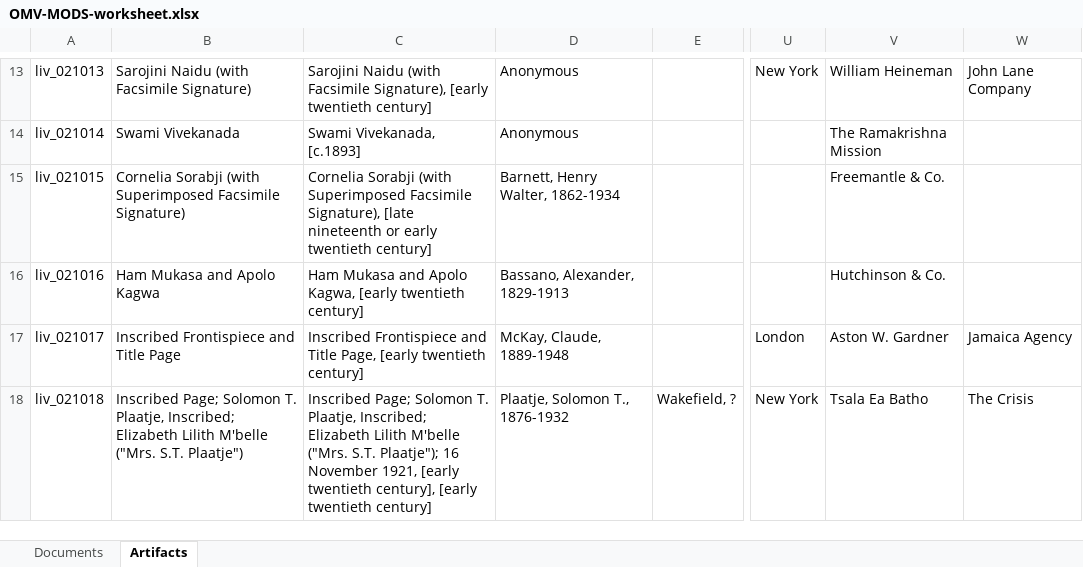
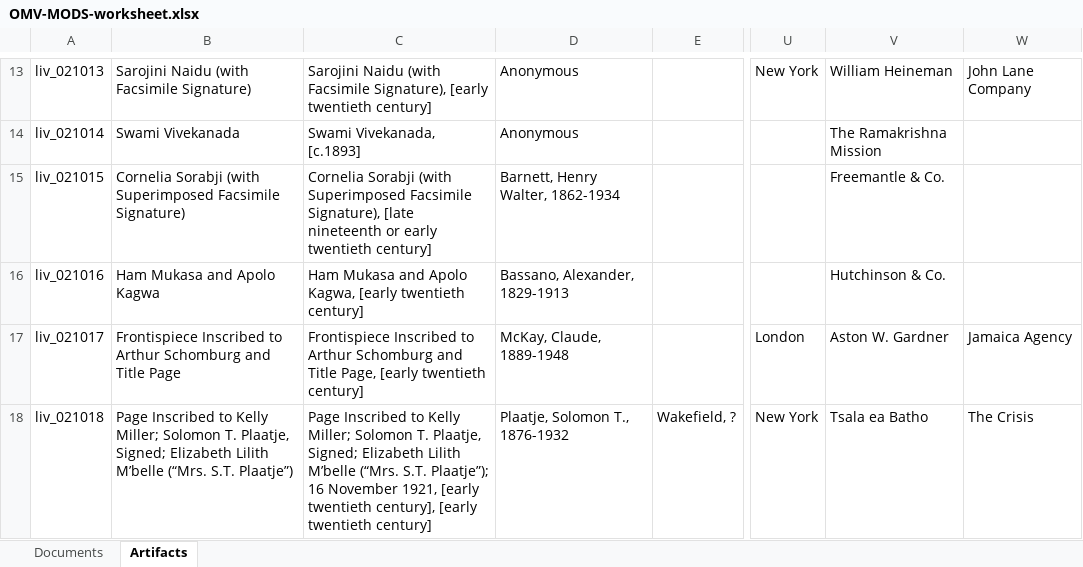
Before and after one commit to livingstoneonline/onemorevoice, an Excel workbook: transcriptions/OMV-MODS-worksheet.xlsx, sheet Artifacts, drawn as a sheet; only a part is shown, gaps mark what is left out; values as stored, in another font and other column widths than the file's, no borders; the diff names each change by its address in the sheet, - before the commit and + after, or states it on an @@ line.

Commit message:
update mods for plaatje/mckay

```diff
--- a/transcriptions/OMV-MODS-worksheet.xlsx (sheet Artifacts)
+++ b/transcriptions/OMV-MODS-worksheet.xlsx (sheet Artifacts)
-B17: Inscribed Frontispiece and Title…
+B17: Frontispiece Inscribed to Arthur Schomburg and Title…
-C17: Inscribed Frontispiece and Title…
+C17: Frontispiece Inscribed to Arthur Schomburg and Title…
-B18: Inscribed Page; Solomon T. Plaatje, Inscribed; Elizabeth Lilith M'belle ("Mrs. S.T. Plaatje")
+B18: Page Inscribed to Kelly Miller; Solomon T. Plaatje, Signed; Elizabeth Lilith M’belle (“Mrs. S.T. Plaatje”)
-C18: Inscribed Page; Solomon T. Plaatje, Inscribed; Elizabeth Lilith M'belle ("Mrs. S.T. Plaatje"); 16 November…
+C18: Page Inscribed to Kelly Miller; Solomon T. Plaatje, Signed; Elizabeth Lilith M’belle (“Mrs. S.T. Plaatje”); 16 November…
-V18: Tsala Ea Batho
+V18: Tsala ea Batho
```
